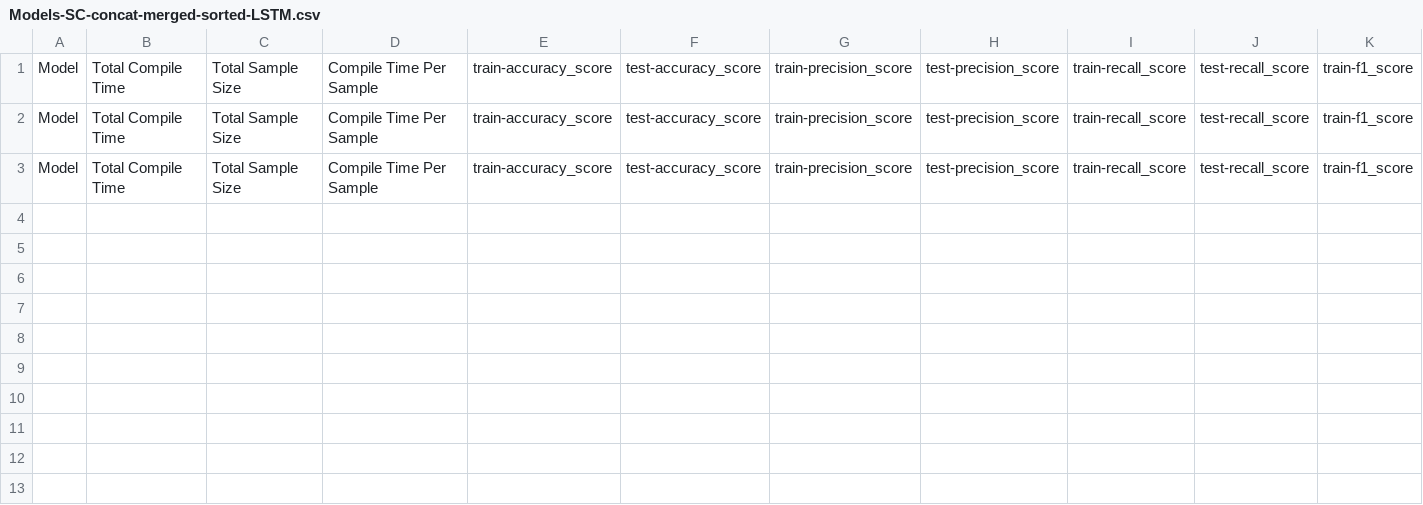
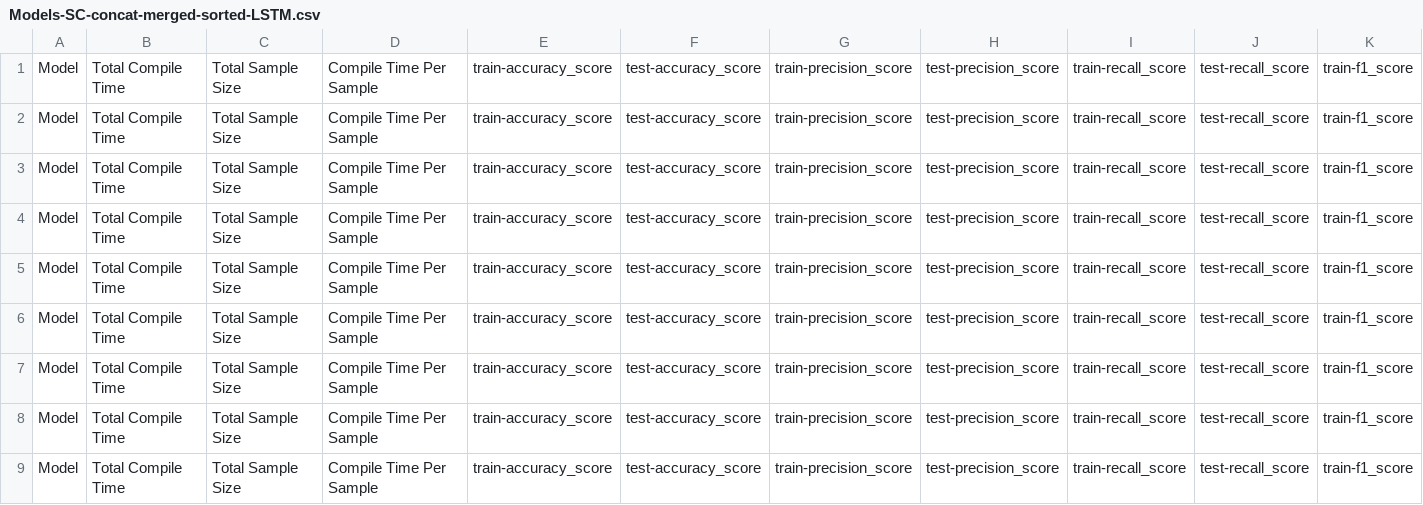
Before and after one commit to aaron777collins/ConnectedDrivingMachineLearningPipeline, a CSV file: Outputs/Output/Models-SC-concat-merged-sorted-LSTM.csv, drawn as a sheet; only a part is shown; rows hold the shown columns only; the diff names each change by its address in the sheet, - before the commit and + after, or states it on an @@ line.

```diff
--- a/Outputs/Output/Models-SC-concat-merged-sorted-LSTM.csv
+++ b/Outputs/Output/Models-SC-concat-merged-sorted-LSTM.csv
+row 4: Model | Total Compile Time | Total Sample Size | Compile Time Per Sample | train-accuracy_score | test-accuracy_score | train-precision_score | test-precision_score | train-recall_score | test-recall_score | train-f1_score
+row 5: Model | Total Compile Time | Total Sample Size | Compile Time Per Sample | train-accuracy_score | test-accuracy_score | train-precision_score | test-precision_score | train-recall_score | test-recall_score | train-f1_score
+row 6: Model | Total Compile Time | Total Sample Size | Compile Time Per Sample | train-accuracy_score | test-accuracy_score | train-precision_score | test-precision_score | train-recall_score | test-recall_score | train-f1_score
+row 7: Model | Total Compile Time | Total Sample Size | Compile Time Per Sample | train-accuracy_score | test-accuracy_score | train-precision_score | test-precision_score | train-recall_score | test-recall_score | train-f1_score
+row 8: Model | Total Compile Time | Total Sample Size | Compile Time Per Sample | train-accuracy_score | test-accuracy_score | train-precision_score | test-precision_score | train-recall_score | test-recall_score | train-f1_score
+row 9: Model | Total Compile Time | Total Sample Size | Compile Time Per Sample | train-accuracy_score | test-accuracy_score | train-precision_score | test-precision_score | train-recall_score | test-recall_score | train-f1_score
```
Also changed, not shown: 9 other files.
